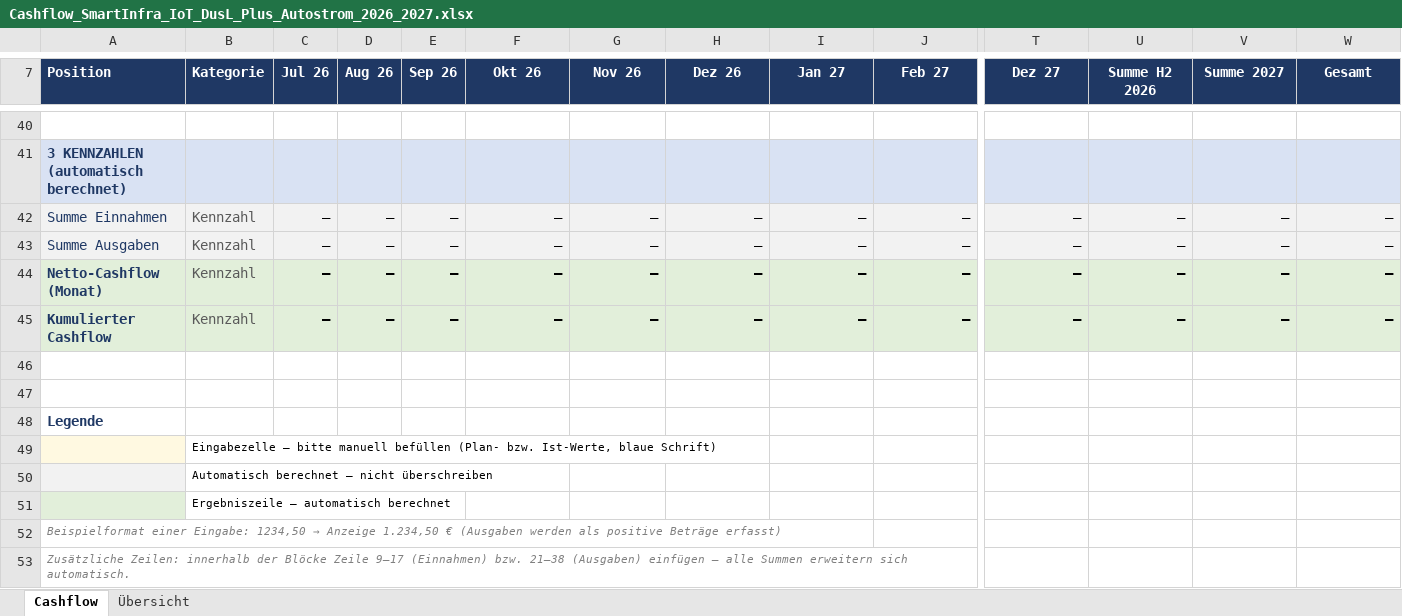
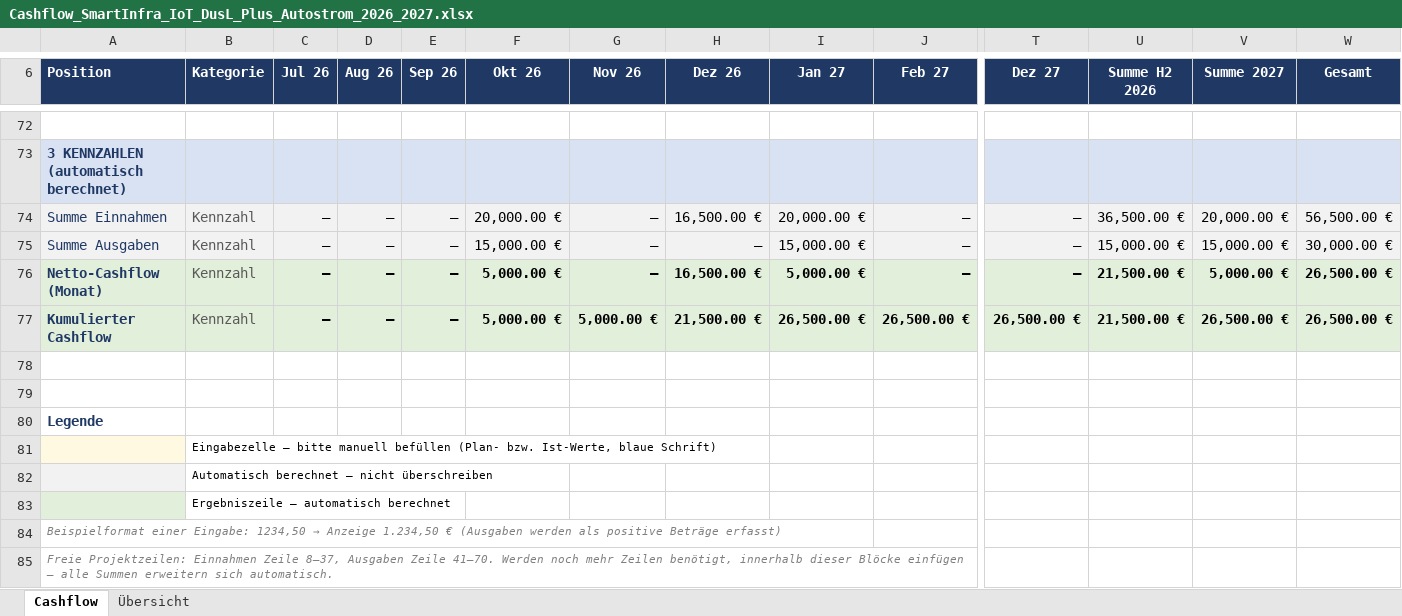
Before and after one commit to waleedb-engineering/claude.code, an Excel workbook: deliverables/cashflow/Cashflow_SmartInfra_IoT_DusL_Plus_Autostrom_2026_2027.xlsx, sheet Cashflow, drawn as a sheet; only a part is shown, gaps mark what is left out; values as stored, in another font and other column widths than the file's, no borders; conditional formats not drawn; removed rows and columns are numbered as before the commit, all else as after; rows hold the shown columns only; the diff covers the shown part only; the diff names each change by its address in the sheet, - before the commit and + after, or states it on an @@ line.

```diff
--- a/deliverables/cashflow/Cashflow_SmartInfra_IoT_DusL_Plus_Autostrom_2026_2027.xlsx (sheet Cashflow)
+++ b/deliverables/cashflow/Cashflow_SmartInfra_IoT_DusL_Plus_Autostrom_2026_2027.xlsx (sheet Cashflow)
-F74 (Okt 26): –
+F74 (Okt 26): 20,000.00 €
-H74 (Dez 26): –
+H74 (Dez 26): 16,500.00 €
-I74 (Jan 27): –
+I74 (Jan 27): 20,000.00 €
-U74 (Summe H2 2026): –
+U74 (Summe H2 2026): 36,500.00 €
-V74 (Summe 2027): –
+V74 (Summe 2027): 20,000.00 €
-W74 (Gesamt): –
+W74 (Gesamt): 56,500.00 €
-F75 (Okt 26): –
+F75 (Okt 26): 15,000.00 €
-I75 (Jan 27): –
+I75 (Jan 27): 15,000.00 €
-U75 (Summe H2 2026): –
+U75 (Summe H2 2026): 15,000.00 €
-V75 (Summe 2027): –
+V75 (Summe 2027): 15,000.00 €
-W75 (Gesamt): –
+W75 (Gesamt): 30,000.00 €
-F76 (Okt 26): –
+F76 (Okt 26): 5,000.00 €
-H76 (Dez 26): –
+H76 (Dez 26): 16,500.00 €
-I76 (Jan 27): –
+I76 (Jan 27): 5,000.00 €
-U76 (Summe H2 2026): –
+U76 (Summe H2 2026): 21,500.00 €
-V76 (Summe 2027): –
+V76 (Summe 2027): 5,000.00 €
-W76 (Gesamt): –
+W76 (Gesamt): 26,500.00 €
-row 45: Kumulierter Cashflow | Kennzahl | – | – | – | – | – | – | – | – | – | – | – | –
+row 77: Kumulierter Cashflow | Kennzahl | – | – | – | 5,000.00 € | 5,000.00 € | 21,500.00 € | 26,500.00 € | 26,500.00 € | 26,500.00 € | 21,500.00 € | 26,500.00 € | 26,500.00 €
-A85 (Position): Zusätzliche Zeilen: innerhalb der Blöcke Zeile 9–17 (Einnahmen) bzw. 21–38 (Ausgaben) einfügen –…
+A85 (Position): Freie Projektzeilen: Einnahmen Zeile 8–37, Ausgaben Zeile 41–70. Werden noch mehr Zeilen benötigt, innerhalb dieser Blöcke einfügen –…
```
Also changed, not shown: 41 added rows, 9 removed rows and 18 edited cells elsewhere in this sheet, sheet Übersicht, formulas that keep their value, charts or pictures, 1 other file.
